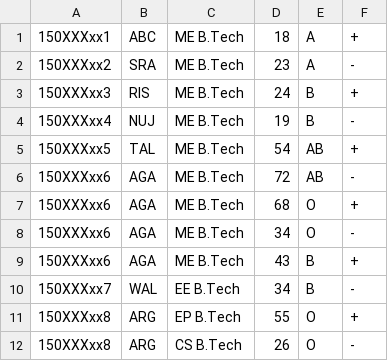
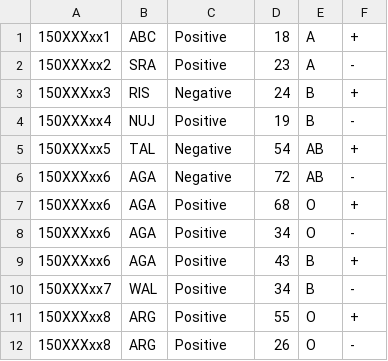
Before and after one commit to ShikharJ/Organ-Exchange, a CSV file: static/patients.csv, drawn as a sheet.

```diff
--- a/static/patients.csv
+++ b/static/patients.csv
@@ -1,12 +1,12 @@
-150XXXxx1,ABC,ME B.Tech,18,A,+
-150XXXxx2,SRA,ME B.Tech,23,A,-
-150XXXxx3,RIS,ME B.Tech,24,B,+
-150XXXxx4,NUJ,ME B.Tech,19,B,-
-150XXXxx5,TAL,ME B.Tech,54,AB,+
-150XXXxx6,AGA,ME B.Tech,72,AB,-
-150XXXxx6,AGA,ME B.Tech,68,O,+
-150XXXxx6,AGA,ME B.Tech,34,O,-
-150XXXxx6,AGA,ME B.Tech,43,B,+
-150XXXxx7,WAL,EE B.Tech,34,B,-
-150XXXxx8,ARG,EP B.Tech,55,O,+
-150XXXxx8,ARG,CS B.Tech,26,O,-
+150XXXxx1,ABC,Positive,18,A,+
+150XXXxx2,SRA,Positive,23,A,-
+150XXXxx3,RIS,Negative,24,B,+
+150XXXxx4,NUJ,Positive,19,B,-
+150XXXxx5,TAL,Negative,54,AB,+
+150XXXxx6,AGA,Negative,72,AB,-
+150XXXxx6,AGA,Positive,68,O,+
+150XXXxx6,AGA,Positive,34,O,-
+150XXXxx6,AGA,Positive,43,B,+
+150XXXxx7,WAL,Positive,34,B,-
+150XXXxx8,ARG,Positive,55,O,+
+150XXXxx8,ARG,Positive,26,O,-
```
Also changed, not shown: 5 other files.
